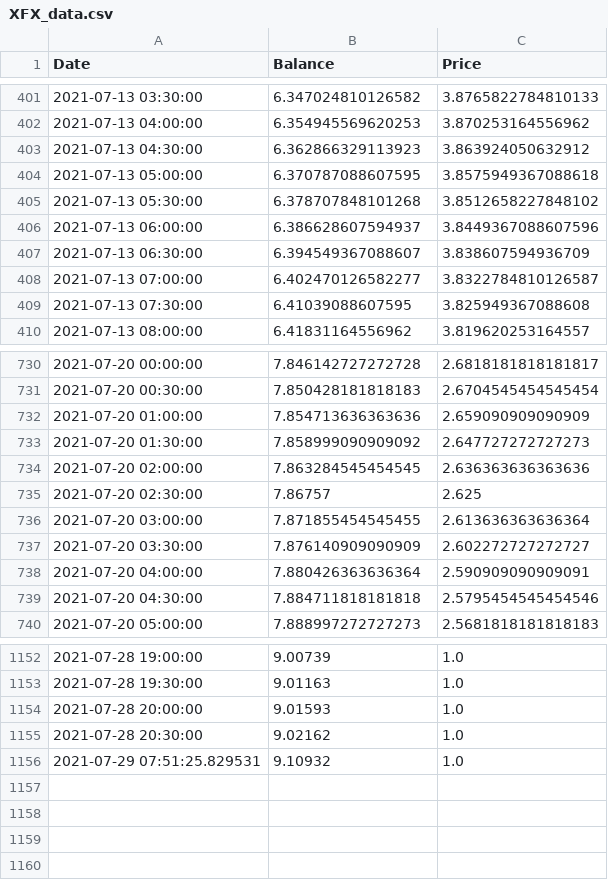
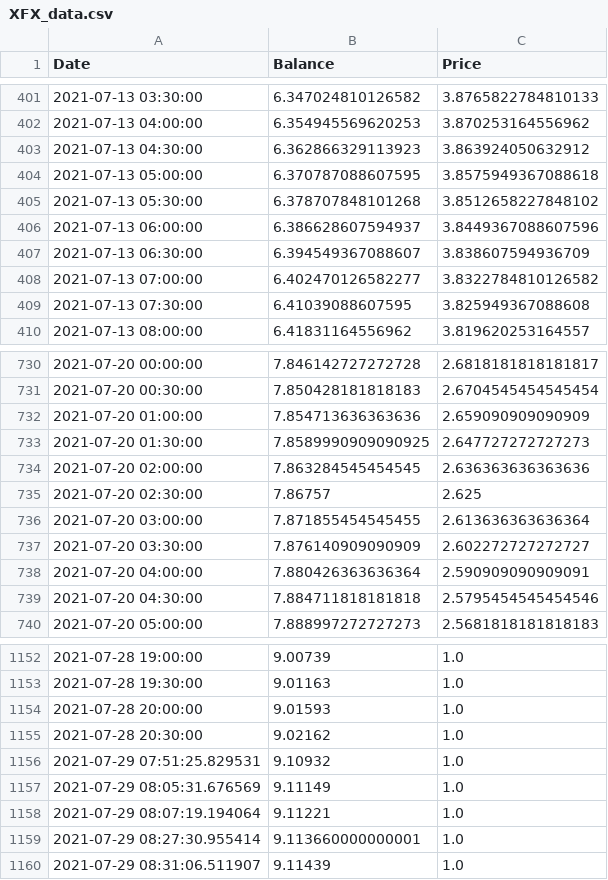
Before and after one commit to Jack-Weeks/CryptoTracker, a CSV file: docs/graphing/data/XFX_data.csv, drawn as a sheet; only a part is shown, gaps mark what is left out.

```diff
--- a/docs/graphing/data/XFX_data.csv
+++ b/docs/graphing/data/XFX_data.csv
@@ -407,3 +407,3 @@ Date,Balance,Price
 2021-07-13 06:30:00,6.394549367088607,3.838607594936709
-2021-07-13 07:00:00,6.402470126582277,3.8322784810126587
+2021-07-13 07:00:00,6.402470126582277,3.8322784810126582
 2021-07-13 07:30:00,6.41039088607595,3.825949367088608
@@ -732,3 +732,3 @@ Date,Balance,Price
 2021-07-20 01:00:00,7.854713636363636,2.659090909090909
-2021-07-20 01:30:00,7.858999090909092,2.647727272727273
+2021-07-20 01:30:00,7.8589990909090925,2.647727272727273
 2021-07-20 02:00:00,7.863284545454545,2.636363636363636
@@ -1156 +1156,5 @@ Date,Balance,Price
 2021-07-29 07:51:25.829531,9.10932,1.0
+2021-07-29 08:05:31.676569,9.11149,1.0
+2021-07-29 08:07:19.194064,9.11221,1.0
+2021-07-29 08:27:30.955414,9.113660000000001,1.0
+2021-07-29 08:31:06.511907,9.11439,1.0
```
Also changed, not shown: docs/graphing/data/CGN_data.csv, docs/graphing/data/SIT_data.csv, 6 other files.
